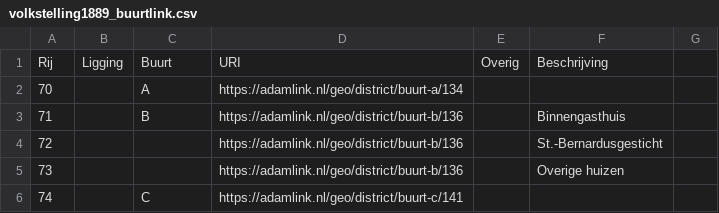
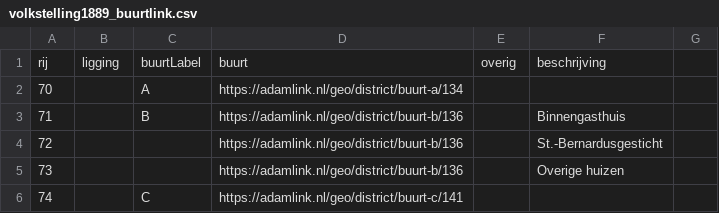
Before and after one commit to ivozandhuis/reuseDeVries, a CSV file: data/volkstellingen/volkstelling1889_buurtlink.csv, drawn as a sheet; only a part is shown; removed rows and columns are numbered as before the commit, all else as after; the diff names each change by its address in the sheet, - before the commit and + after, or states it on an @@ line.

```diff
--- a/data/volkstellingen/volkstelling1889_buurtlink.csv
+++ b/data/volkstellingen/volkstelling1889_buurtlink.csv
-row 1: Rij | Ligging | Buurt | URI | Overig | Beschrijving
+row 1: rij | ligging | buurtLabel | buurt | overig | beschrijving
```
Also changed, not shown: data/volkstellingen/volkstelling1879_buurtlink.csv, data/volkstellingen/volkstelling1899_buurtlink.csv, 14 other files.
